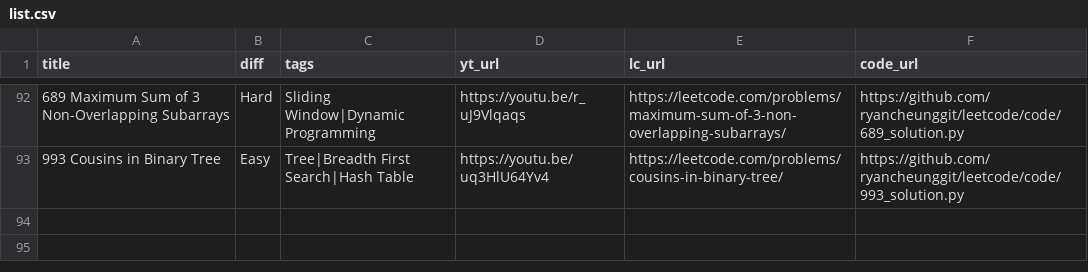
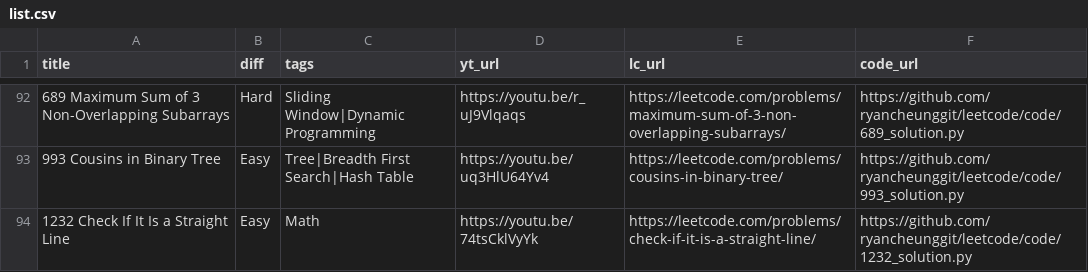
Before and after one commit to ramankgp/leetcode-1, a CSV file: list.csv, drawn as a sheet; only a part is shown, gaps mark what is left out.

```diff
--- a/list.csv
+++ b/list.csv
@@ -93 +93,2 @@
 "993 Cousins in Binary Tree","Easy","Tree|Breadth First Search|Hash Table","https://youtu.be/uq3HlU64Yv4","https://leetcode.com/problems/cousins-in-binary-tree/","https://github.com/ryancheunggit/leetcode/code/993_solution.py"
+"1232 Check If It Is a Straight Line","Easy","Math","https://youtu.be/74tsCklVyYk","https://leetcode.com/problems/check-if-it-is-a-straight-line/","https://github.com/ryancheunggit/leetcode/code/1232_solution.py"
```
Also changed, not shown: 1 other file.
